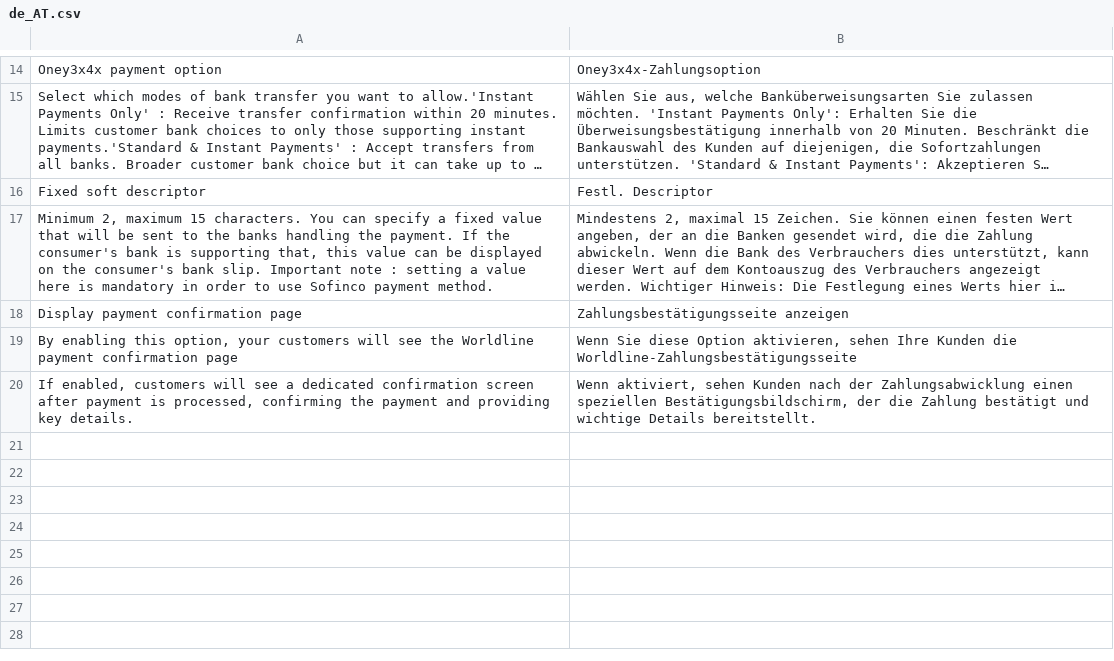
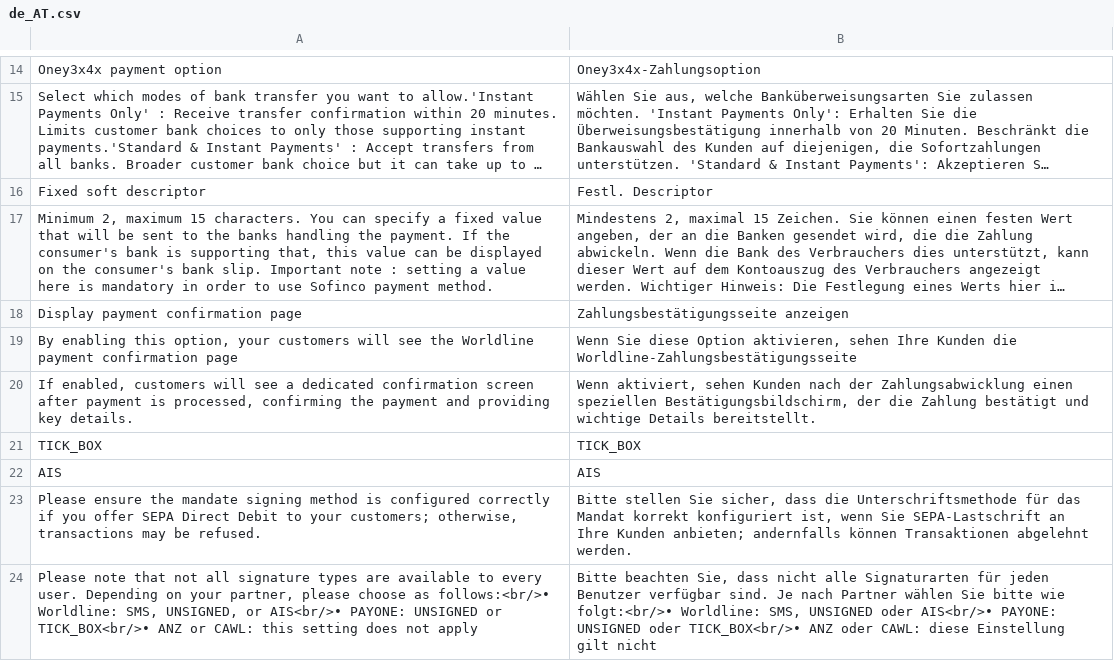
Before and after one commit to wl-online-payments-direct/plugin-magento-hostedcheckout, a CSV file: i18n/de_AT.csv, drawn as a sheet; only a part is shown, gaps mark what is left out; long unchanged cells end in ….

```diff
--- a/i18n/de_AT.csv
+++ b/i18n/de_AT.csv
@@ -20 +20,5 @@
 "If enabled, customers will see a dedicated confirmation screen after payment is processed, confirming the payment and providing key details.","Wenn aktiviert, sehen Kunden nach der Zahlungsabwicklung einen speziellen Bestätigungsbildschirm, der die Zahlung bestätigt und wichtige Details bereitstellt."
+TICK_BOX,TICK_BOX
+AIS,AIS
+"Please ensure the mandate signing method is configured correctly if you offer SEPA Direct Debit to your customers; otherwise, transactions may be refused.","Bitte stellen Sie sicher, dass die Unterschriftsmethode für das Mandat korrekt konfiguriert ist, wenn Sie SEPA-Lastschrift an Ihre Kunden anbieten; andernfalls können Transaktionen abgelehnt werden."
+"Please note that not all signature types are available to every user. Depending on your partner, please choose as follows:<br/>• Worldline: SMS, UNSIGNED, or AIS<br/>• PAYONE: UNSIGNED or TICK_BOX<br/>• ANZ or CAWL: this setting does not apply","Bitte beachten Sie, dass nicht alle Signaturarten für jeden Benutzer verfügbar sind. Je nach Partner wählen Sie bitte wie folgt:<br/>• Worldline: SMS, UNSIGNED oder AIS<br/>• PAYONE: UNSIGNED oder TICK_BOX<br/>• ANZ oder CAWL: diese Einstellung gilt nicht"
```
Also changed, not shown: i18n/de_CH.csv, i18n/fr_BE.csv, 26 other files.
